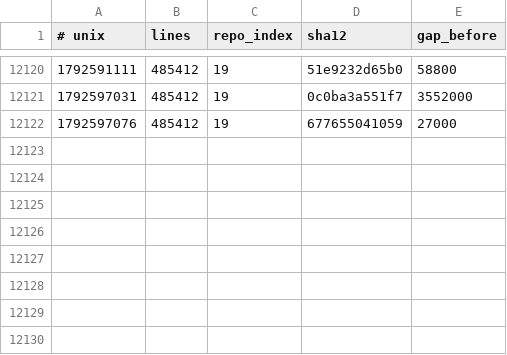
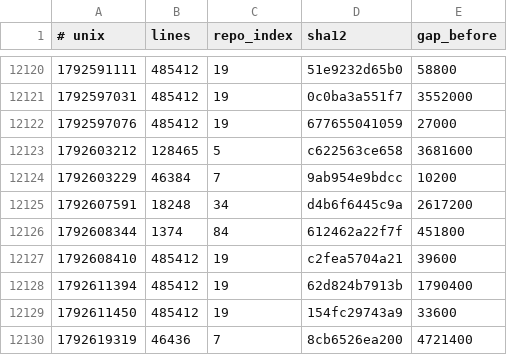
Before and after one commit to Ventusltd/kuiper-belt, a TSV file: cosmos/wafer.tsv, drawn as a sheet; only a part is shown, gaps mark what is left out; the diff names each change by its address in the sheet, - before the commit and + after, or states it on an @@ line.

```diff
--- a/cosmos/wafer.tsv
+++ b/cosmos/wafer.tsv
+row 12123: 1792603212 | 128465 | 5 | c622563ce658 | 3681600
+row 12124: 1792603229 | 46384 | 7 | 9ab954e9bdcc | 10200
+row 12125: 1792607591 | 18248 | 34 | d4b6f6445c9a | 2617200
+row 12126: 1792608344 | 1374 | 84 | 612462a22f7f | 451800
+row 12127: 1792608410 | 485412 | 19 | c2fea5704a21 | 39600
+row 12128: 1792611394 | 485412 | 19 | 62d824b7913b | 1790400
+row 12129: 1792611450 | 485412 | 19 | 154fc29743a9 | 33600
+row 12130: 1792619319 | 46436 | 7 | 8cb6526ea200 | 4721400
```
Also changed, not shown: cosmos/pulse.tsv, cosmos/repos.tsv, 2 other files.
